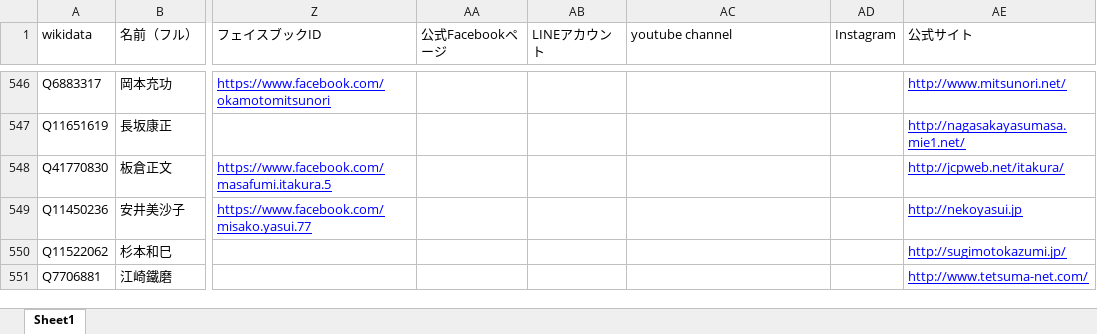
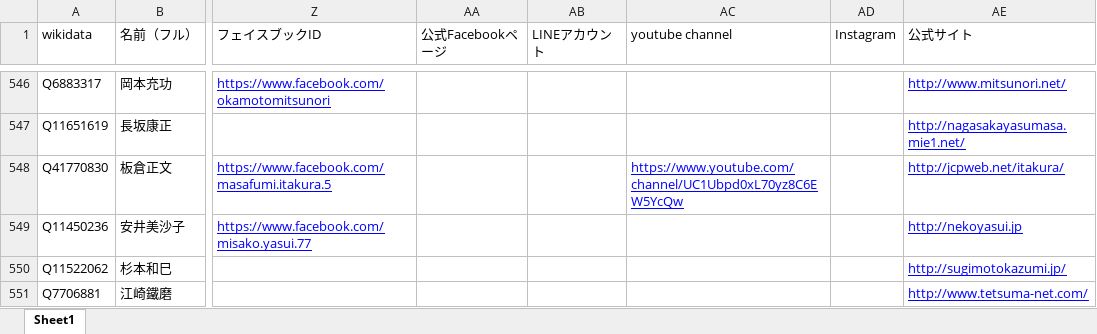
Before and after one commit to hkwi/shuin48pre, an Excel workbook: docs/database.xlsx, sheet Sheet1, drawn as a sheet; only a part is shown, gaps mark what is left out; values as stored, in another font and other column widths than the file's, no borders; the diff covers the shown part only; the diff names each change by its address in the sheet, - before the commit and + after, or states it on an @@ line.

```diff
--- a/docs/database.xlsx (sheet Sheet1)
+++ b/docs/database.xlsx (sheet Sheet1)
-AC548 (youtube channel): (empty)
+AC548 (youtube channel): https://www.youtube.com/channel/UC1Ubpd0xL70yz8C6EW5YcQw
```
Also changed, not shown: 15 edited cells elsewhere in this sheet, 7 other files.
